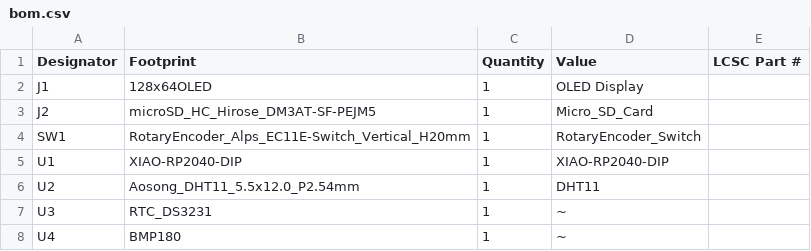
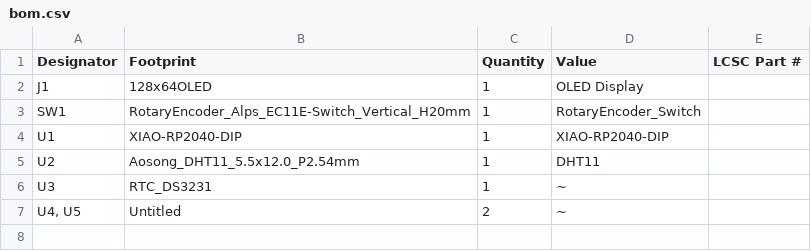
Before and after one commit to Sn3akySqu1d/Envirotector, a CSV file: Kicad/production/bom.csv, drawn as a sheet; removed rows and columns are numbered as before the commit, all else as after; the diff names each change by its address in the sheet, - before the commit and + after, or states it on an @@ line.

Commit message:
updated the sd card reader to breakoutboard

```diff
--- a/Kicad/production/bom.csv
+++ b/Kicad/production/bom.csv
-row 3: J2 | microSD_HC_Hirose_DM3AT-SF-PEJM5 | 1 | Micro_SD_Card
-row 8: U4 | BMP180 | 1 | ~
+row 7: U4, U5 | Untitled | 2 | ~
```
Also changed, not shown: BOM.csv, Kicad/production/positions.csv, 25 other files.
